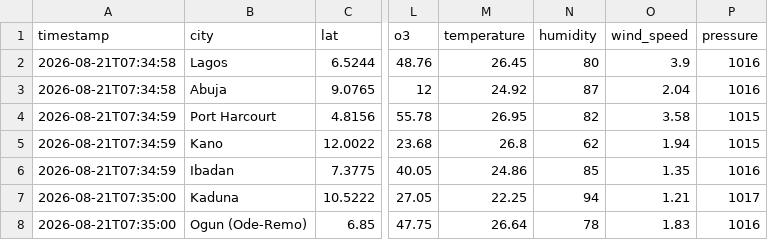
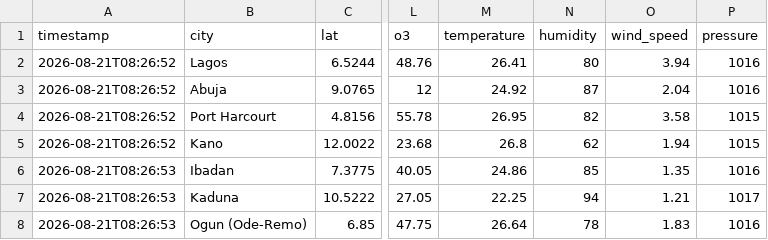
Before and after one commit to extremesam/Air-Quality-Dashboard, a CSV file: data/air_quality.csv, drawn as a sheet; only a part is shown, gaps mark what is left out; the diff names each change by its address in the sheet, - before the commit and + after, or states it on an @@ line.

```diff
--- a/data/air_quality.csv
+++ b/data/air_quality.csv
-A2:A3 (timestamp): 2026-08-21T07:34:58
+A2:A3 (timestamp): 2026-08-21T08:26:52
-M2 (temperature): 26.45
+M2 (temperature): 26.41
-O2 (wind_speed): 3.9
+O2 (wind_speed): 3.94
-A4:A5 (timestamp): 2026-08-21T07:34:59
+A4:A5 (timestamp): 2026-08-21T08:26:52
-A6 (timestamp): 2026-08-21T07:34:59
+A6 (timestamp): 2026-08-21T08:26:53
-A7:A8 (timestamp): 2026-08-21T07:35:00
+A7:A8 (timestamp): 2026-08-21T08:26:53
```
Also changed, not shown: data/history.csv, 2 other files.
